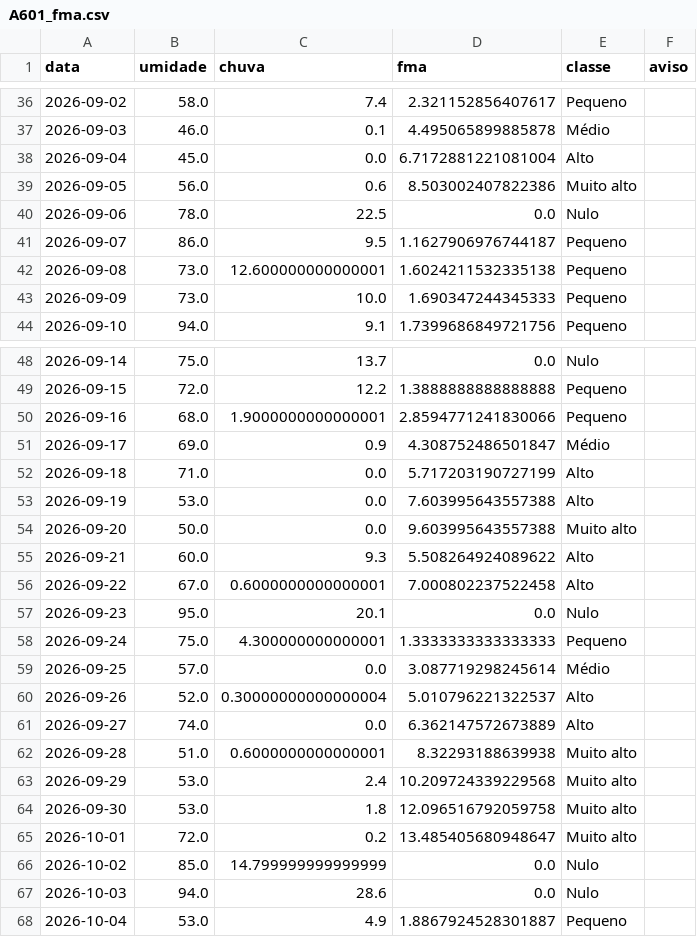
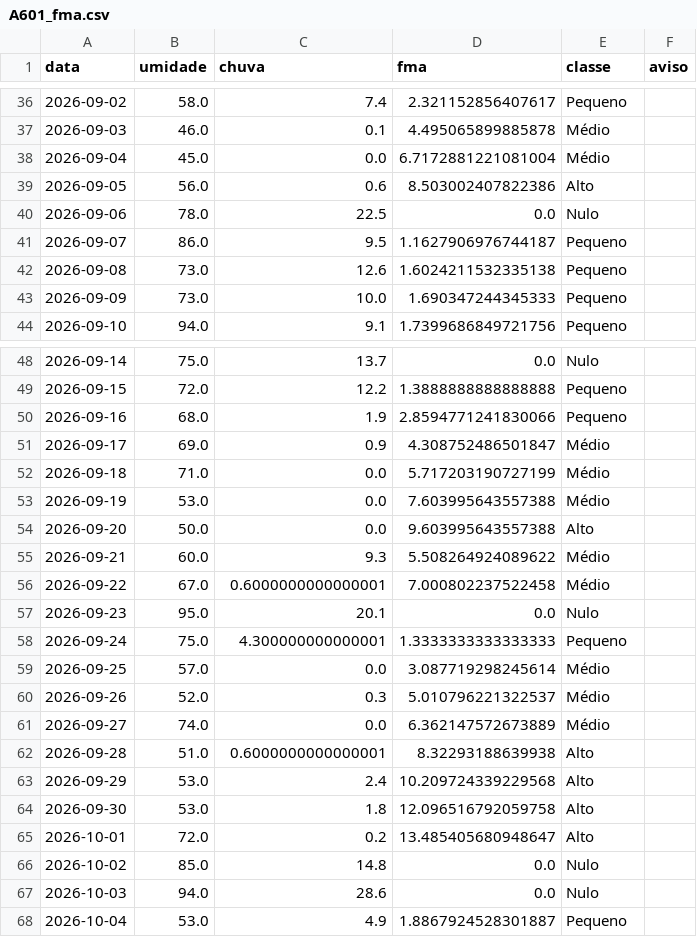
Before and after one commit to kovalsykib/painel-fma, a CSV file: dados/A601_fma.csv, drawn as a sheet; only a part is shown, gaps mark what is left out; the diff covers the shown part only.

```diff
--- a/dados/A601_fma.csv
+++ b/dados/A601_fma.csv
@@ -37,7 +37,7 @@ data,umidade,chuva,fma,classe,aviso
 2026-09-03,46.0,0.1,4.495065899885878,Médio,
-2026-09-04,45.0,0.0,6.7172881221081004,Alto,
-2026-09-05,56.0,0.6,8.503002407822386,Muito alto,
+2026-09-04,45.0,0.0,6.7172881221081004,Médio,
+2026-09-05,56.0,0.6,8.503002407822386,Alto,
 2026-09-06,78.0,22.5,0.0,Nulo,
 2026-09-07,86.0,9.5,1.1627906976744187,Pequeno,
-2026-09-08,73.0,12.600000000000001,1.6024211532335138,Pequeno,
+2026-09-08,73.0,12.6,1.6024211532335138,Pequeno,
 2026-09-09,73.0,10.0,1.690347244345333,Pequeno,
@@ -49,9 +49,9 @@ data,umidade,chuva,fma,classe,aviso
 2026-09-15,72.0,12.2,1.3888888888888888,Pequeno,
-2026-09-16,68.0,1.9000000000000001,2.8594771241830066,Pequeno,
+2026-09-16,68.0,1.9,2.8594771241830066,Pequeno,
 2026-09-17,69.0,0.9,4.308752486501847,Médio,
-2026-09-18,71.0,0.0,5.717203190727199,Alto,
-2026-09-19,53.0,0.0,7.603995643557388,Alto,
-2026-09-20,50.0,0.0,9.603995643557388,Muito alto,
-2026-09-21,60.0,9.3,5.508264924089622,Alto,
-2026-09-22,67.0,0.6000000000000001,7.000802237522458,Alto,
+2026-09-18,71.0,0.0,5.717203190727199,Médio,
+2026-09-19,53.0,0.0,7.603995643557388,Médio,
+2026-09-20,50.0,0.0,9.603995643557388,Alto,
+2026-09-21,60.0,9.3,5.508264924089622,Médio,
+2026-09-22,67.0,0.6000000000000001,7.000802237522458,Médio,
 2026-09-23,95.0,20.1,0.0,Nulo,
@@ -59,9 +59,9 @@ data,umidade,chuva,fma,classe,aviso
 2026-09-25,57.0,0.0,3.087719298245614,Médio,
-2026-09-26,52.0,0.30000000000000004,5.010796221322537,Alto,
-2026-09-27,74.0,0.0,6.362147572673889,Alto,
-2026-09-28,51.0,0.6000000000000001,8.32293188639938,Muito alto,
-2026-09-29,53.0,2.4,10.209724339229568,Muito alto,
-2026-09-30,53.0,1.8,12.096516792059758,Muito alto,
-2026-10-01,72.0,0.2,13.485405680948647,Muito alto,
-2026-10-02,85.0,14.799999999999999,0.0,Nulo,
+2026-09-26,52.0,0.3,5.010796221322537,Médio,
+2026-09-27,74.0,0.0,6.362147572673889,Médio,
+2026-09-28,51.0,0.6000000000000001,8.32293188639938,Alto,
+2026-09-29,53.0,2.4,10.209724339229568,Alto,
+2026-09-30,53.0,1.8,12.096516792059758,Alto,
+2026-10-01,72.0,0.2,13.485405680948647,Alto,
+2026-10-02,85.0,14.8,0.0,Nulo,
 2026-10-03,94.0,28.6,0.0,Nulo,
```
Also changed, not shown: 26 edited cells elsewhere in this file, dados/A601_diario.csv, 2 other files.
